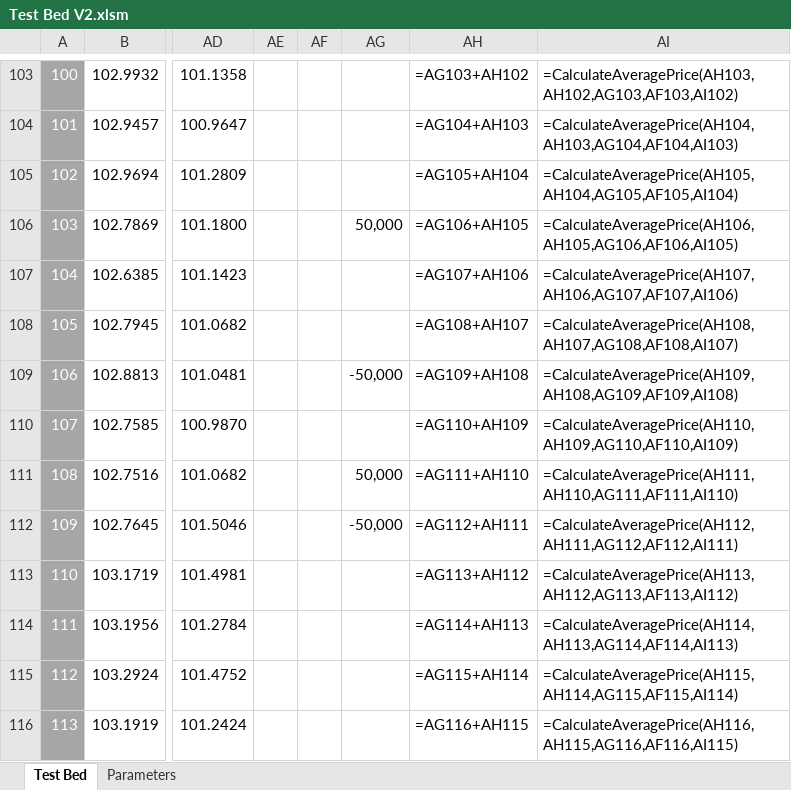
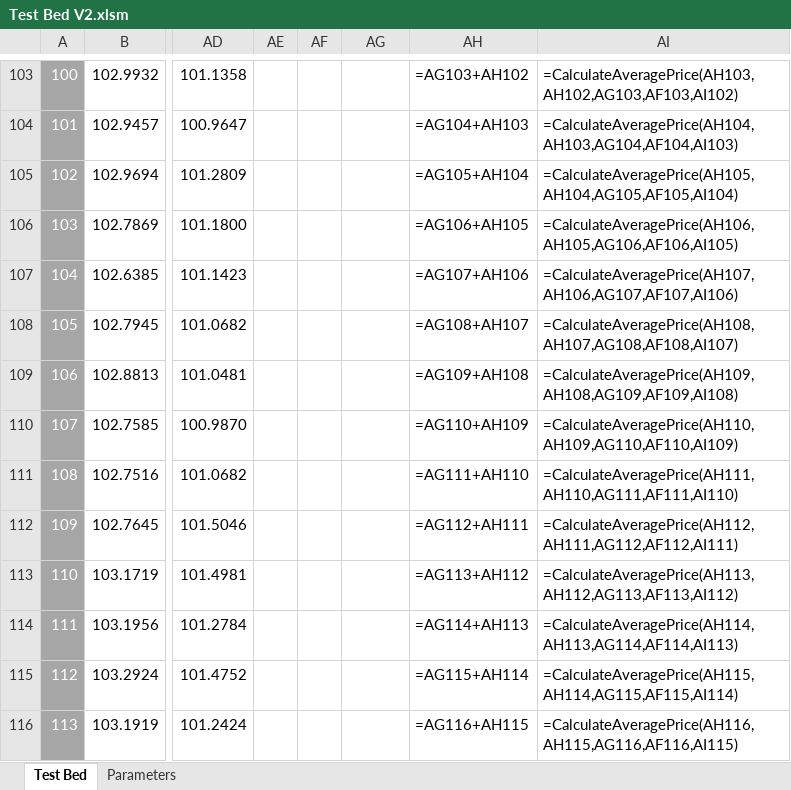
Before and after one commit to oscarwoodi/BHProj2Team1, an Excel workbook: Test Bed V2.xlsm, sheet Test Bed, drawn as a sheet; only a part is shown, gaps mark what is left out; values as stored, in another font and other column widths than the file's, no borders; formulas without a stored value are shown as written; conditional formats and table styles not drawn; the diff covers the shown part only; the diff names each change by its address in the sheet, - before the commit and + after, or states it on an @@ line.

```diff
--- a/Test Bed V2.xlsm (sheet Test Bed)
+++ b/Test Bed V2.xlsm (sheet Test Bed)
-AG106: 50,000
+AG106: (empty)
-AG109: -50,000
+AG109: (empty)
-AG111: 50,000
+AG111: (empty)
-AG112: -50,000
+AG112: (empty)
```
Also changed, not shown: 30 edited cells elsewhere in this sheet, 2 other files.
